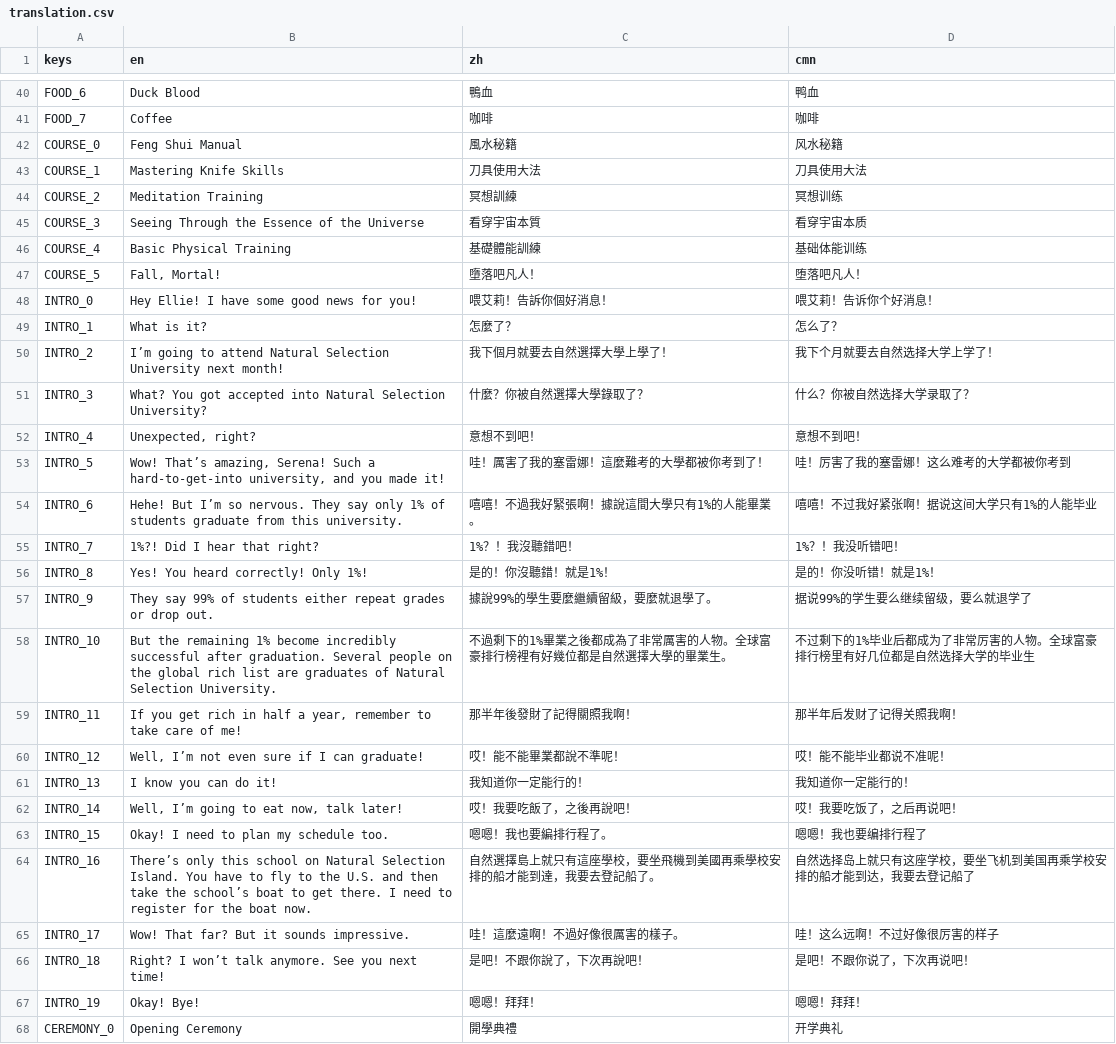
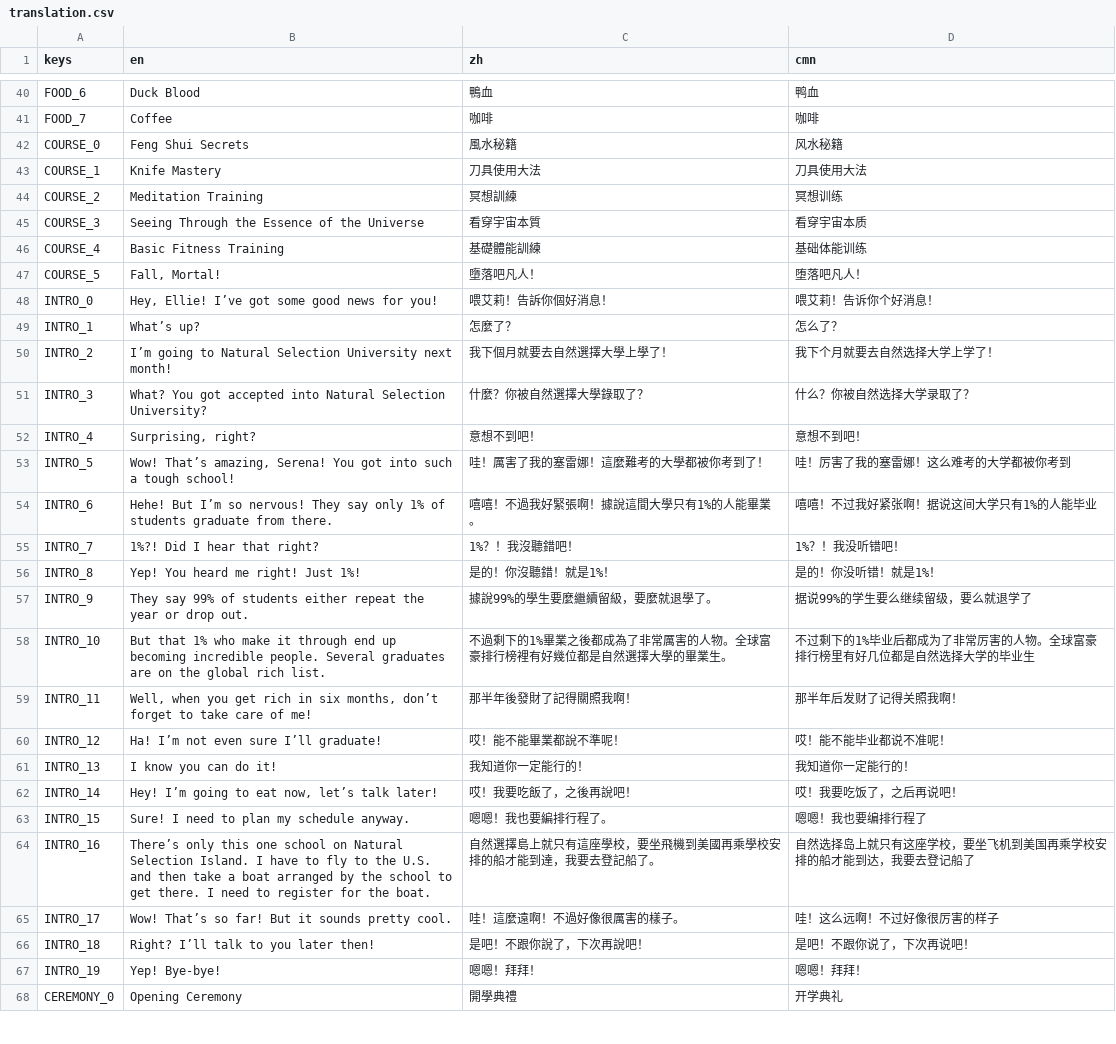
Before and after one commit to johnnycls/NaturalSelectionUniversity, a CSV file: assets/translations/translation.csv, drawn as a sheet; only a part is shown, gaps mark what is left out; the diff covers the shown part only.

Commit message:
bug fixed & change stat & eng translation

```diff
--- a/assets/translations/translation.csv
+++ b/assets/translations/translation.csv
@@ -41,28 +41,28 @@ FOOD_6,Duck Blood,鴨血,鸭血
 FOOD_7,Coffee,咖啡,咖啡
-COURSE_0,Feng Shui Manual,風水秘籍,风水秘籍
-COURSE_1,Mastering Knife Skills,刀具使用大法,刀具使用大法
+COURSE_0,Feng Shui Secrets,風水秘籍,风水秘籍
+COURSE_1,Knife Mastery,刀具使用大法,刀具使用大法
 COURSE_2,Meditation Training,冥想訓練,冥想训练
 COURSE_3,Seeing Through the Essence of the Universe,看穿宇宙本質,看穿宇宙本质
-COURSE_4,Basic Physical Training,基礎體能訓練,基础体能训练
+COURSE_4,Basic Fitness Training,基礎體能訓練,基础体能训练
 COURSE_5,"Fall, Mortal!",墮落吧凡人！,堕落吧凡人！
-INTRO_0,Hey Ellie! I have some good news for you!,喂艾莉！告訴你個好消息！,喂艾莉！告诉你个好消息！
-INTRO_1,What is it?,怎麼了？,怎么了？
-INTRO_2,I’m going to attend Natural Selection University next month!,我下個月就要去自然選擇大學上學了！,我下个月就要去自然选择大学上学了！
+INTRO_0,"Hey, Ellie! I’ve got some good news for you!",喂艾莉！告訴你個好消息！,喂艾莉！告诉你个好消息！
+INTRO_1,What’s up?,怎麼了？,怎么了？
+INTRO_2,I’m going to Natural Selection University next month!,我下個月就要去自然選擇大學上學了！,我下个月就要去自然选择大学上学了！
 INTRO_3,What? You got accepted into Natural Selection University?,什麼？你被自然選擇大學錄取了？,什么？你被自然选择大学录取了？
-INTRO_4,"Unexpected, right?",意想不到吧！,意想不到吧！
-INTRO_5,"Wow! That’s amazing, Serena! Such a hard-to-get-into university, and you made it!",哇！厲害了我的塞雷娜！這麼難考的大學都被你考到了！,哇！厉害了我的塞雷娜！这么难考的大学都被你考到
-INTRO_6,Hehe! But I’m so nervous. They say only 1% of students graduate from this university.,嘻嘻！不過我好緊張啊！據說這間大學只有1%的人能畢業。,嘻嘻！不过我好紧张啊！据说这间大学只有1%的人能毕业
+INTRO_4,"Surprising, right?",意想不到吧！,意想不到吧！
+INTRO_5,"Wow! That’s amazing, Serena! You got into such a tough school!",哇！厲害了我的塞雷娜！這麼難考的大學都被你考到了！,哇！厉害了我的塞雷娜！这么难考的大学都被你考到
+INTRO_6,Hehe! But I’m so nervous! They say only 1% of students graduate from there.,嘻嘻！不過我好緊張啊！據說這間大學只有1%的人能畢業。,嘻嘻！不过我好紧张啊！据说这间大学只有1%的人能毕业
 INTRO_7,1%?! Did I hear that right?,1%？！我沒聽錯吧！,1%？！我没听错吧！
-INTRO_8,Yes! You heard correctly! Only 1%!,是的！你沒聽錯！就是1%！,是的！你没听错！就是1%！
-INTRO_9,They say 99% of students either repeat grades or drop out.,據說99%的學生要麼繼續留級，要麼就退學了。,据说99%的学生要么继续留级，要么就退学了
-INTRO_10,But the remaining 1% become incredibly successful after graduation. Several people on the global rich list are graduates of Natural Selection University.,不過剩下的1%畢業之後都成為了非常厲害的人物。全球富豪排行榜裡有好幾位都是自然選擇大學的畢業生。,不过剩下的1%毕业后都成为了非常厉害的人物。全球富豪排行榜里有好几位都是自然选择大学的毕业生
-INTRO_11,"If you get rich in half a year, remember to take care of me!",那半年後發財了記得關照我啊！,那半年后发财了记得关照我啊！
-INTRO_12,"Well, I’m not even sure if I can graduate!",哎！能不能畢業都說不準呢！,哎！能不能毕业都说不准呢！
+INTRO_8,Yep! You heard me right! Just 1%!,是的！你沒聽錯！就是1%！,是的！你没听错！就是1%！
+INTRO_9,They say 99% of students either repeat the year or drop out.,據說99%的學生要麼繼續留級，要麼就退學了。,据说99%的学生要么继续留级，要么就退学了
+INTRO_10,But that 1% who make it through end up becoming incredible people. Several graduates are on the global rich list.,不過剩下的1%畢業之後都成為了非常厲害的人物。全球富豪排行榜裡有好幾位都是自然選擇大學的畢業生。,不过剩下的1%毕业后都成为了非常厉害的人物。全球富豪排行榜里有好几位都是自然选择大学的毕业生
+INTRO_11,"Well, when you get rich in six months, don’t forget to take care of me!",那半年後發財了記得關照我啊！,那半年后发财了记得关照我啊！
+INTRO_12,Ha! I’m not even sure I’ll graduate!,哎！能不能畢業都說不準呢！,哎！能不能毕业都说不准呢！
 INTRO_13,I know you can do it!,我知道你一定能行的！,我知道你一定能行的！
-INTRO_14,"Well, I’m going to eat now, talk later!",哎！我要吃飯了，之後再說吧！,哎！我要吃饭了，之后再说吧！
-INTRO_15,Okay! I need to plan my schedule too.,嗯嗯！我也要編排行程了。,嗯嗯！我也要编排行程了
-INTRO_16,There’s only this school on Natural Selection Island. You have to fly to the U.S. and then take the school’s boat to get there. I need to register for the boat now.,自然選擇島上就只有這座學校，要坐飛機到美國再乘學校安排的船才能到達，我要去登記船了。,自然选择岛上就只有这座学校，要坐飞机到美国再乘学校安排的船才能到达，我要去登记船了
-INTRO_17,Wow! That far? But it sounds impressive.,哇！這麼遠啊！不過好像很厲害的樣子。,哇！这么远啊！不过好像很厉害的样子
-INTRO_18,Right? I won’t talk anymore. See you next time!,是吧！不跟你說了，下次再說吧！,是吧！不跟你说了，下次再说吧！
-INTRO_19,Okay! Bye!,嗯嗯！拜拜！,嗯嗯！拜拜！
+INTRO_14,"Hey! I’m going to eat now, let’s talk later!",哎！我要吃飯了，之後再說吧！,哎！我要吃饭了，之后再说吧！
+INTRO_15,Sure! I need to plan my schedule anyway.,嗯嗯！我也要編排行程了。,嗯嗯！我也要编排行程了
+INTRO_16,There’s only this one school on Natural Selection Island. I have to fly to the U.S. and then take a boat arranged by the school to get there. I need to register for the boat.,自然選擇島上就只有這座學校，要坐飛機到美國再乘學校安排的船才能到達，我要去登記船了。,自然选择岛上就只有这座学校，要坐飞机到美国再乘学校安排的船才能到达，我要去登记船了
+INTRO_17,Wow! That’s so far! But it sounds pretty cool.,哇！這麼遠啊！不過好像很厲害的樣子。,哇！这么远啊！不过好像很厉害的样子
+INTRO_18,Right? I’ll talk to you later then!,是吧！不跟你說了，下次再說吧！,是吧！不跟你说了，下次再说吧！
+INTRO_19,Yep! Bye-bye!,嗯嗯！拜拜！,嗯嗯！拜拜！
 CEREMONY_0,Opening Ceremony,開學典禮,开学典礼
```
Also changed, not shown: 121 edited cells elsewhere in this file, 19 other files.
